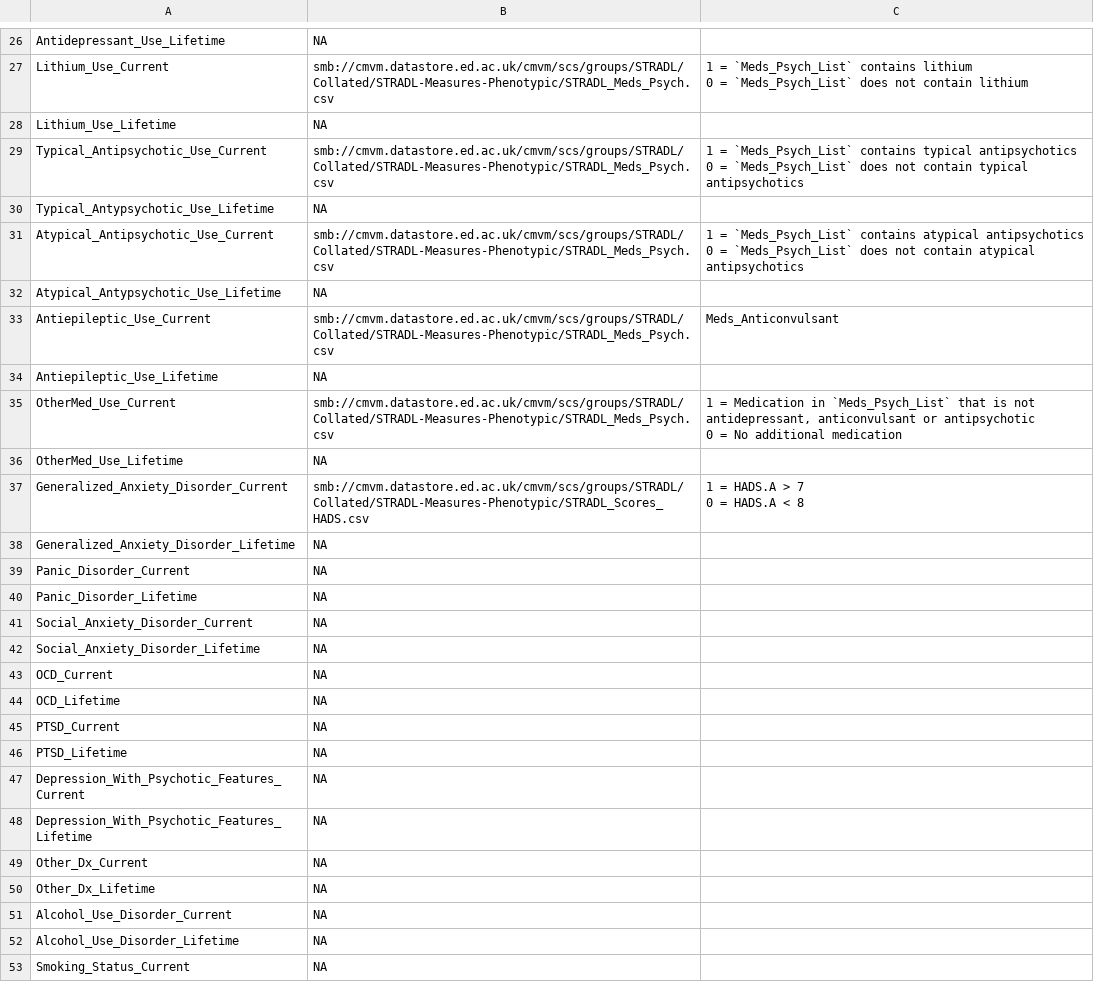
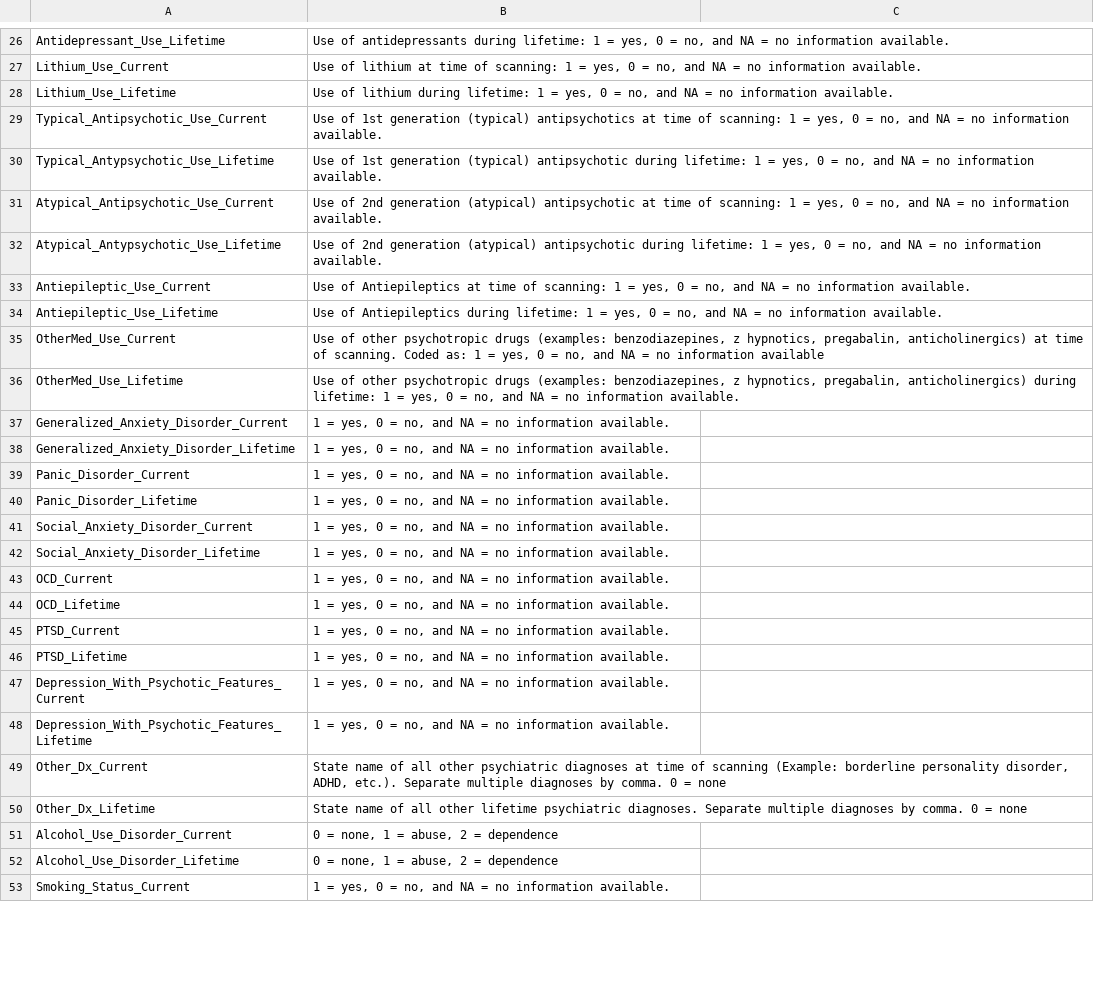
Before and after one commit to hannahcasey/STRADL_ENIGMA_covar, a CSV file: covar_meta.csv, drawn as a sheet; only a part is shown, gaps mark what is left out; ↵ is a line break in a cell; the diff covers the shown part only; the diff names each change by its address in the sheet, - before the commit and + after, or states it on an @@ line.

```diff
--- a/covar_meta.csv
+++ b/covar_meta.csv
-B26: NA
+B26: Use of antidepressants during lifetime: 1 = yes, 0 = no, and NA = no information available.
-B27: smb://cmvm.datastore.ed.ac.uk/cmvm/scs/groups/STRADL/ Collated/STRADL-Measures-Phenotypic/STRADL_Meds_Psych.csv
+B27: Use of lithium at time of scanning: 1 = yes, 0 = no, and NA = no information available.
-C27: 1 = `Meds_Psych_List` contains lithium ↵ 0 = `Meds_Psych_List` does not contain lithium
+C27: (empty)
-B28: NA
+B28: Use of lithium during lifetime: 1 = yes, 0 = no, and NA = no information available.
-B29: smb://cmvm.datastore.ed.ac.uk/cmvm/scs/groups/STRADL/ Collated/STRADL-Measures-Phenotypic/STRADL_Meds_Psych.csv
+B29: Use of 1st generation (typical) antipsychotics at time of scanning: 1 = yes, 0 = no, and NA = no information available.
-C29: 1 = `Meds_Psych_List` contains typical antipsychotics ↵ 0 = `Meds_Psych_List` does not contain typical antipsychotics
+C29: (empty)
-B30: NA
+B30: Use of 1st generation (typical) antipsychotic during lifetime: 1 = yes, 0 = no, and NA = no information available.
-B31: smb://cmvm.datastore.ed.ac.uk/cmvm/scs/groups/STRADL/ Collated/STRADL-Measures-Phenotypic/STRADL_Meds_Psych.csv
+B31: Use of 2nd generation (atypical) antipsychotic at time of scanning: 1 = yes, 0 = no, and NA = no information available.
-C31: 1 = `Meds_Psych_List` contains atypical antipsychotics ↵ 0 = `Meds_Psych_List` does not contain atypical antipsychotics
+C31: (empty)
-B32: NA
+B32: Use of 2nd generation (atypical) antipsychotic during lifetime: 1 = yes, 0 = no, and NA = no information available.
-B33: smb://cmvm.datastore.ed.ac.uk/cmvm/scs/groups/STRADL/ Collated/STRADL-Measures-Phenotypic/STRADL_Meds_Psych.csv
+B33: Use of Antiepileptics at time of scanning: 1 = yes, 0 = no, and NA = no information available.
-C33: Meds_Anticonvulsant
+C33: (empty)
-B34: NA
+B34: Use of Antiepileptics during lifetime: 1 = yes, 0 = no, and NA = no information available.
-B35: smb://cmvm.datastore.ed.ac.uk/cmvm/scs/groups/STRADL/ Collated/STRADL-Measures-Phenotypic/STRADL_Meds_Psych.csv
+B35: Use of other psychotropic drugs (examples: benzodiazepines, z hypnotics, pregabalin, anticholinergics) at time of scanning. Coded as: 1 = yes, 0 = no, and NA = no information available
-C35: 1 = Medication in `Meds_Psych_List` that is not antidepressant, anticonvulsant or antipsychotic ↵ 0 = No additional medication
+C35: (empty)
-B36: NA
+B36: Use of other psychotropic drugs (examples: benzodiazepines, z hypnotics, pregabalin, anticholinergics) during lifetime: 1 = yes, 0 = no, and NA = no information available.
-B37: smb://cmvm.datastore.ed.ac.uk/cmvm/scs/groups/STRADL/ Collated/STRADL-Measures-Phenotypic/STRADL_Scores_HADS.csv
+B37: 1 = yes, 0 = no, and NA = no information available.
-C37: 1 = HADS.A > 7 ↵ 0 = HADS.A < 8
+C37: (empty)
-B38:B48: NA
+B38:B48: 1 = yes, 0 = no, and NA = no information available.
-B49: NA
+B49: State name of all other psychiatric diagnoses at time of scanning (Example: borderline personality disorder, ADHD, etc.). Separate multiple diagnoses by comma. 0 = none
-B50: NA
+B50: State name of all other lifetime psychiatric diagnoses. Separate multiple diagnoses by comma. 0 = none
-B51:B52: NA
+B51:B52: 0 = none, 1 = abuse, 2 = dependence
-B53: NA
+B53: 1 = yes, 0 = no, and NA = no information available.
```
Also changed, not shown: 1 added row, 1 removed row and 34 edited cells elsewhere in this file, 1 other file.
